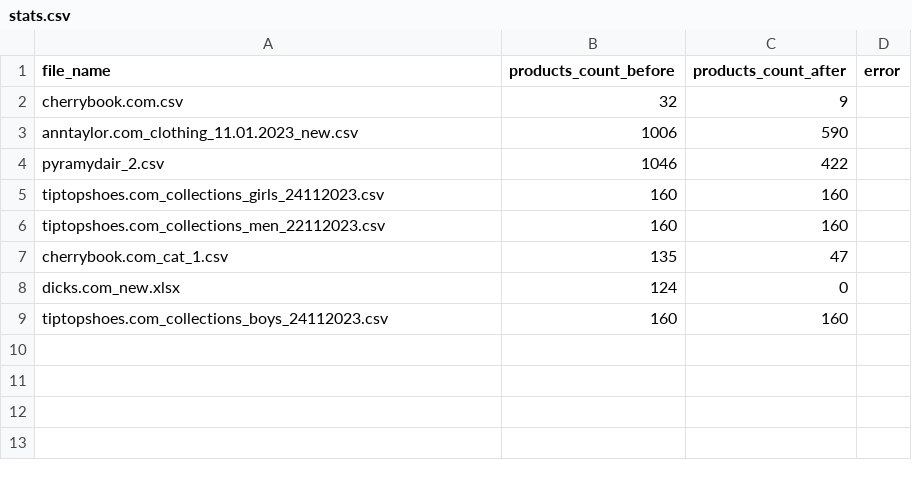
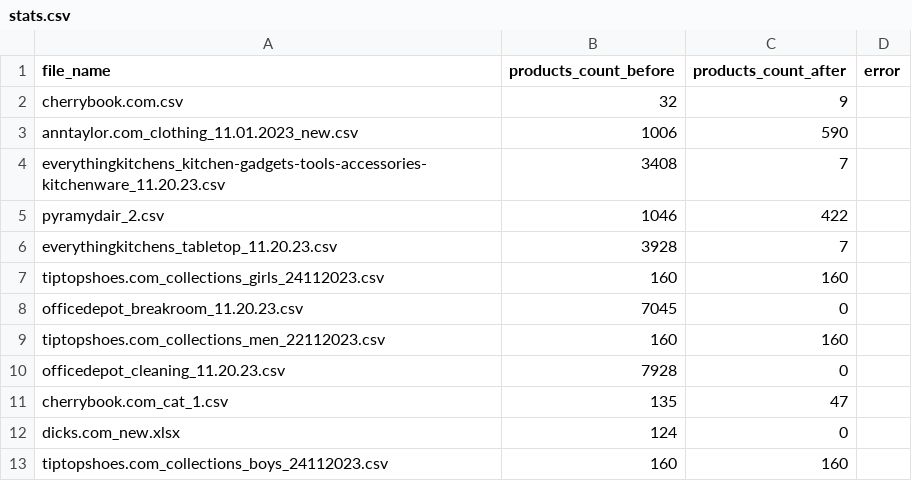
Before and after one commit to Manue-Towett/excel-deduplicator, a CSV file: stats/stats.csv, drawn as a sheet; the diff names each change by its address in the sheet, - before the commit and + after, or states it on an @@ line.

```diff
--- a/stats/stats.csv
+++ b/stats/stats.csv
+row 4: everythingkitchens_kitchen-gadgets-tools-accessories-kitchenware_11.20.23.csv | 3408 | 7
+row 6: everythingkitchens_tabletop_11.20.23.csv | 3928 | 7
+row 8: officedepot_breakroom_11.20.23.csv | 7045 | 0
+row 10: officedepot_cleaning_11.20.23.csv | 7928 | 0
```
Also changed, not shown: 11 other files.
